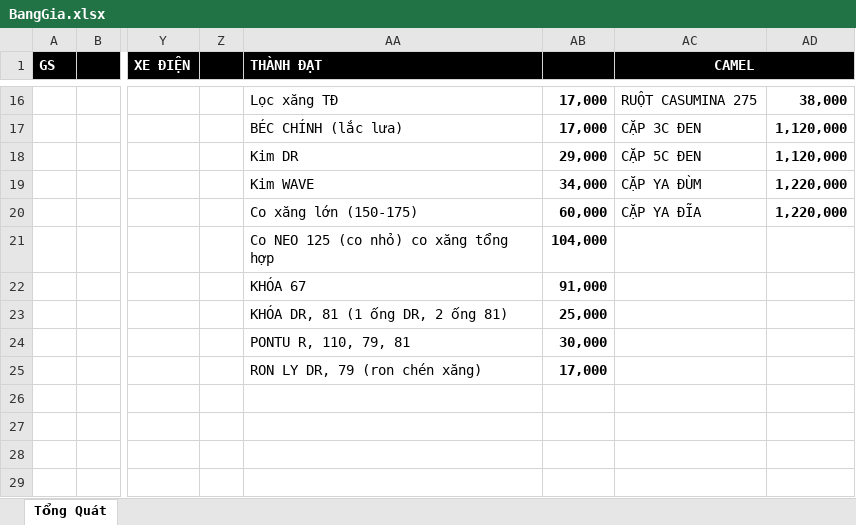
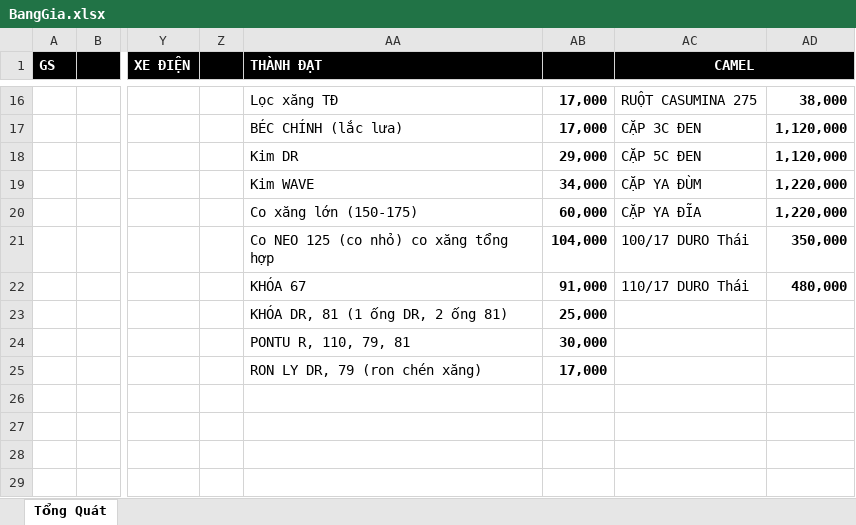
Before and after one commit to qtran6/mtms, an Excel workbook: app/data/BangGia.xlsx, sheet Tổng Quát, drawn as a sheet; only a part is shown, gaps mark what is left out; values as stored, in another font and other column widths than the file's, no borders; the diff names each change by its address in the sheet, - before the commit and + after, or states it on an @@ line.

Commit message:
Update BangGia.xlsx

```diff
--- a/app/data/BangGia.xlsx (sheet Tổng Quát)
+++ b/app/data/BangGia.xlsx (sheet Tổng Quát)
-AC21 (CAMEL): (empty)
+AC21 (CAMEL): 100/17 DURO Thái
-AD21: (empty)
+AD21: 350,000
-AC22 (CAMEL): (empty)
+AC22 (CAMEL): 110/17 DURO Thái
-AD22: (empty)
+AD22: 480,000
```
